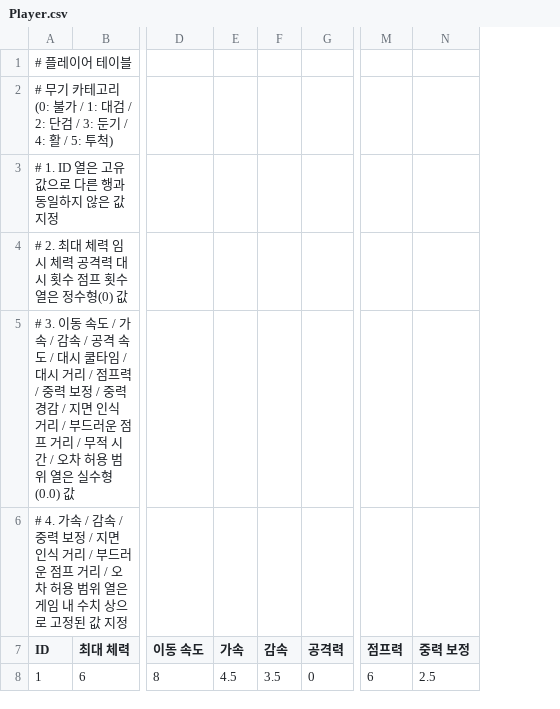
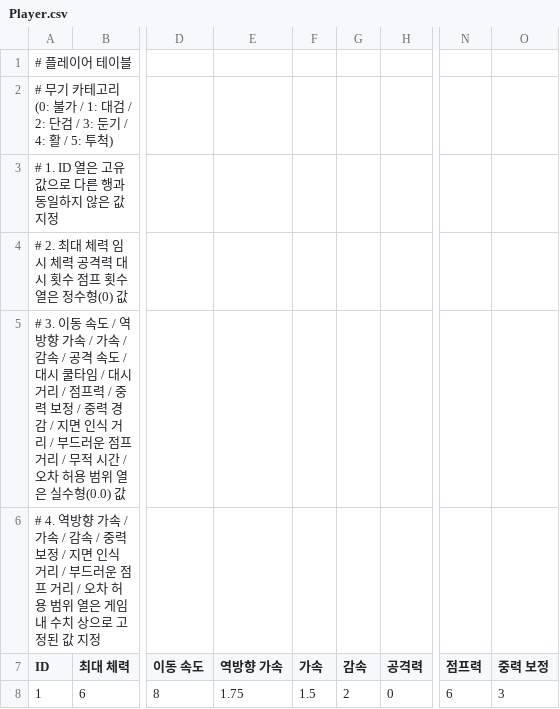
Before and after one commit to 99blanc/LateForDinner_Unity_CSharp, a CSV file: LateForDinner/Assets/Tables/Player.csv, drawn as a sheet; only a part is shown, gaps mark what is left out; addresses are those after the commit; the diff names each change by its address in the sheet, - before the commit and + after, or states it on an @@ line.

```diff
--- a/LateForDinner/Assets/Tables/Player.csv
+++ b/LateForDinner/Assets/Tables/Player.csv
+column E (역방향 가속), row 8: 1.75
-A5 (ID): …속도 / 가속 /…
+A5 (ID): …속도 / 역방향 가속 / 가속 /…
-A6 (ID): # 4. 가속 /…
+A6 (ID): # 4. 역방향 가속 / 가속 /…
-F8 (가속): 4.5
+F8 (가속): 1.5
-G8 (감속): 3.5
+G8 (감속): 2
-O8 (중력 보정): 2.5
+O8 (중력 보정): 3
```
Also changed, not shown: 10 other files.
